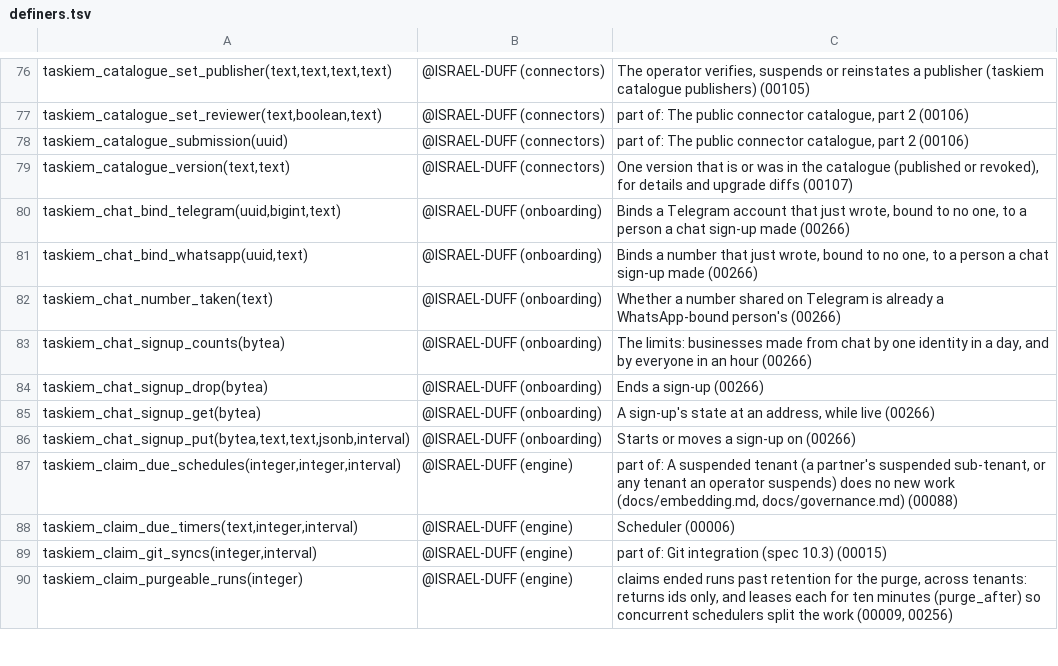
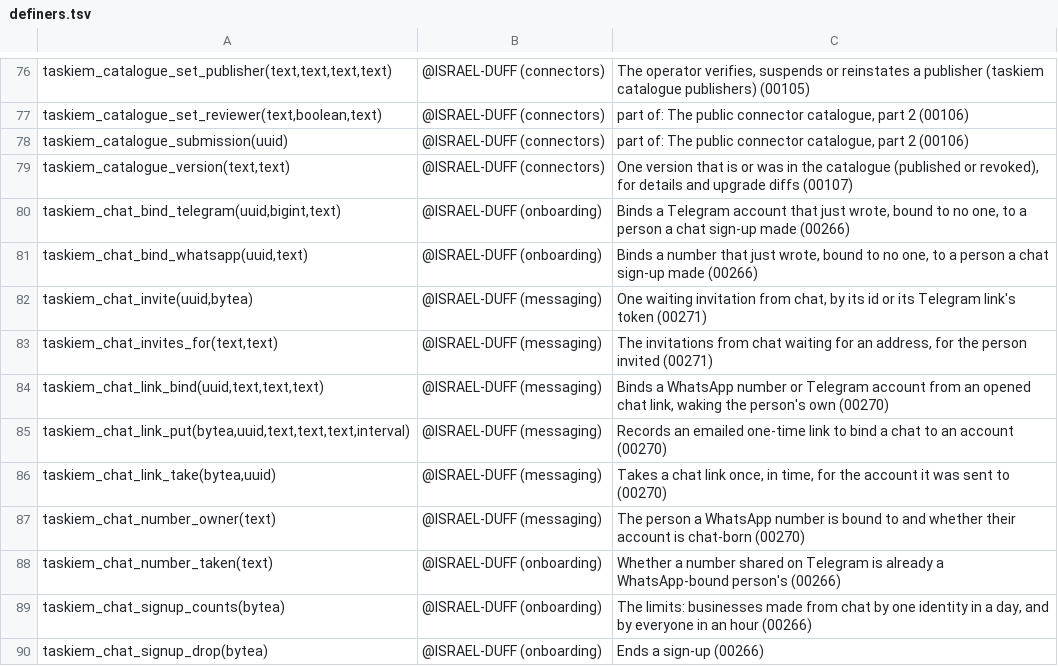
Before and after one commit to ISRAEL-DUFF/taskiem, a TSV file: engine/db/definers.tsv, drawn as a sheet; only a part is shown, gaps mark what is left out; the shorter side is filled out with more unchanged rows.

```diff
--- a/engine/db/definers.tsv
+++ b/engine/db/definers.tsv
@@ -81,2 +81,8 @@ taskiem_chat_bind_telegram(uuid,bigint,text)	@ISRAEL-DUFF (onboarding)	Binds a T
 taskiem_chat_bind_whatsapp(uuid,text)	@ISRAEL-DUFF (onboarding)	Binds a number that just wrote, bound to no one, to a person a chat sign-up made (00266)
+taskiem_chat_invite(uuid,bytea)	@ISRAEL-DUFF (messaging)	One waiting invitation from chat, by its id or its Telegram link's token (00271)
+taskiem_chat_invites_for(text,text)	@ISRAEL-DUFF (messaging)	The invitations from chat waiting for an address, for the person invited (00271)
+taskiem_chat_link_bind(uuid,text,text,text)	@ISRAEL-DUFF (messaging)	Binds a WhatsApp number or Telegram account from an opened chat link, waking the person's own (00270)
+taskiem_chat_link_put(bytea,uuid,text,text,text,interval)	@ISRAEL-DUFF (messaging)	Records an emailed one-time link to bind a chat to an account (00270)
+taskiem_chat_link_take(bytea,uuid)	@ISRAEL-DUFF (messaging)	Takes a chat link once, in time, for the account it was sent to (00270)
+taskiem_chat_number_owner(text)	@ISRAEL-DUFF (messaging)	The person a WhatsApp number is bound to and whether their account is chat-born (00270)
 taskiem_chat_number_taken(text)	@ISRAEL-DUFF (onboarding)	Whether a number shared on Telegram is already a WhatsApp-bound person's (00266)
```
Also changed, not shown: 34 other files.
